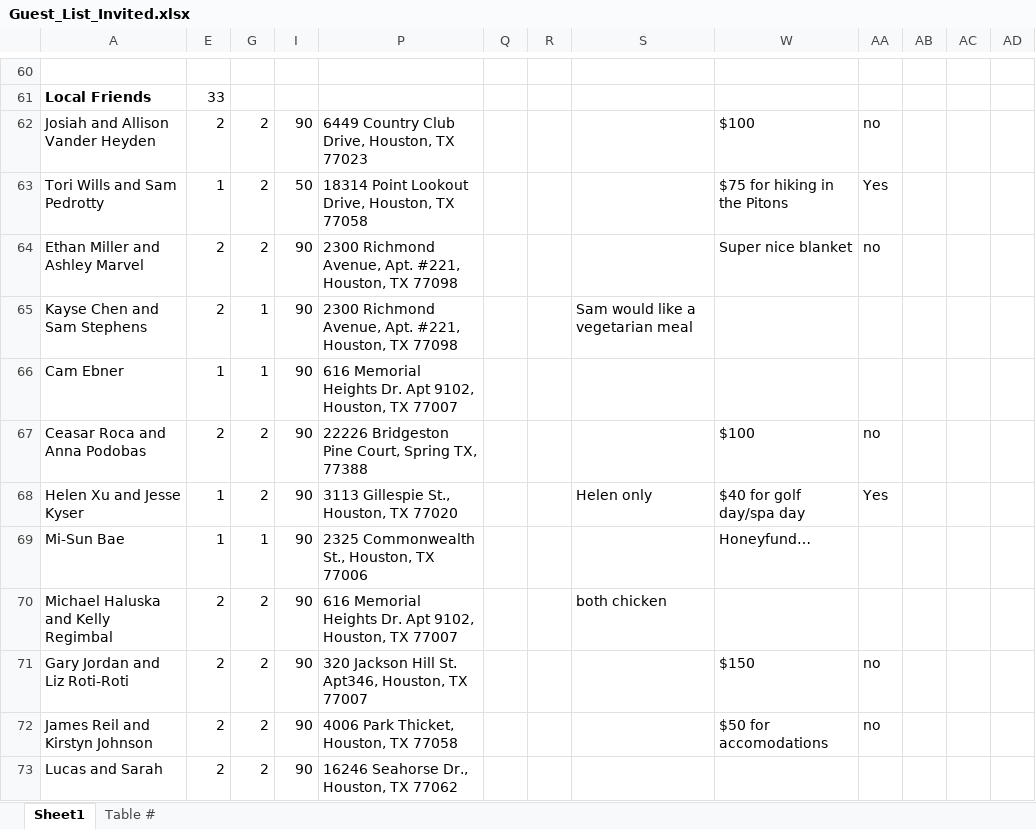
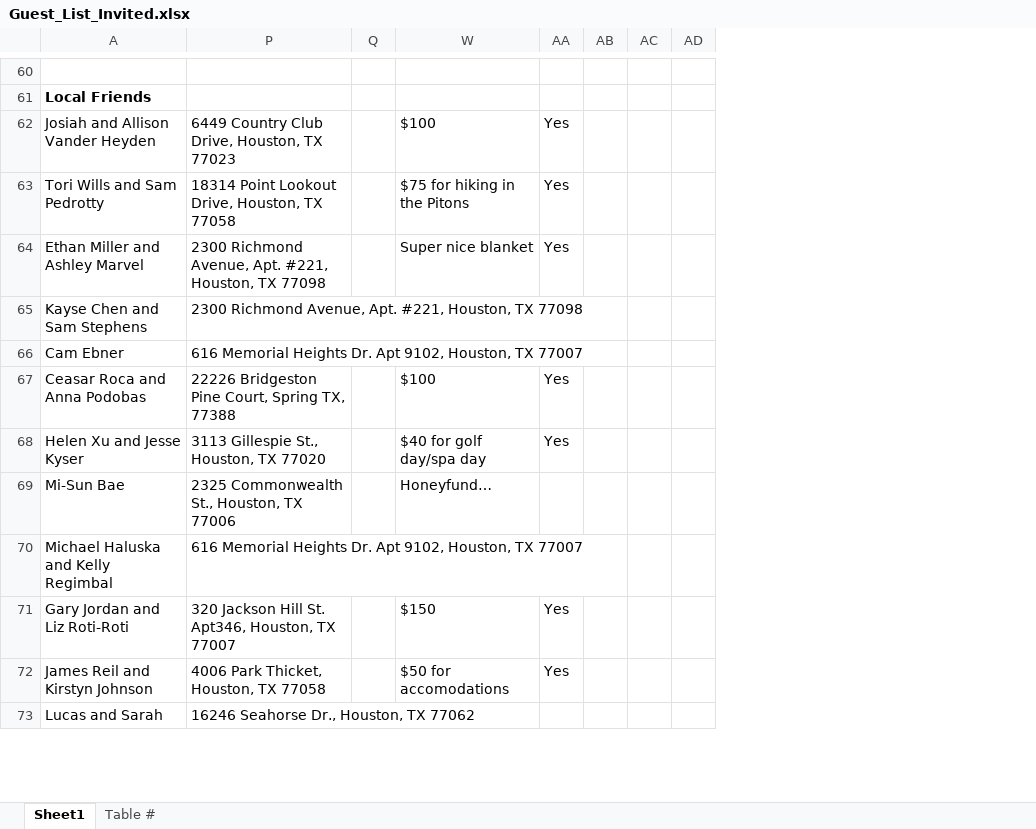
Before and after one commit to farrell49/Farrell_Garrett_Wedding, an Excel workbook: Guest_List_Invited.xlsx, sheet Sheet1, drawn as a sheet; only a part is shown, gaps mark what is left out; values as stored, in another font and other column widths than the file's, no borders; conditional formats not drawn; the diff covers the shown part only; the diff names each change by its address in the sheet, - before the commit and + after, or states it on an @@ line.

```diff
--- a/Guest_List_Invited.xlsx (sheet Sheet1)
+++ b/Guest_List_Invited.xlsx (sheet Sheet1)
@@ column E hidden, rows 61-73: 33 | 2 | 1 | 2 | 2 | 1 | 2 | 1 | 1 | 2 | 2 | 2 | 2 @@
@@ column G hidden, rows 62-73: 2 | 2 | 2 | 1 | 1 | 2 | 2 | 1 | 2 | 2 | 2 | 2 @@
@@ column I hidden, rows 62-73: 90 | 50 | 90 | 90 | 90 | 90 | 90 | 90 | 90 | 90 | 90 | 90 @@
@@ column R hidden, empty @@
@@ column S hidden, rows 65-70: Sam would like a vegetarian meal |  |  | Helen only |  | both chicken @@
-AA62: no
+AA62: Yes
-AA64: no
+AA64: Yes
-AA67: no
+AA67: Yes
-AA71:AA72: no
+AA71:AA72: Yes
```
Also changed, not shown: 35 edited cells elsewhere in this sheet.
